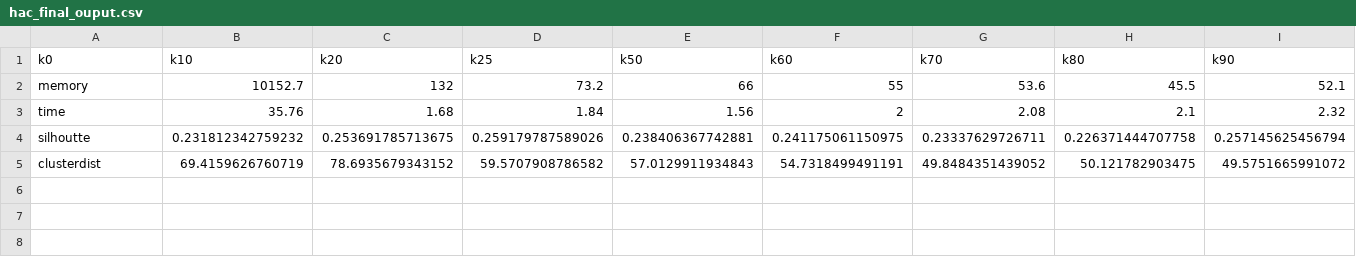
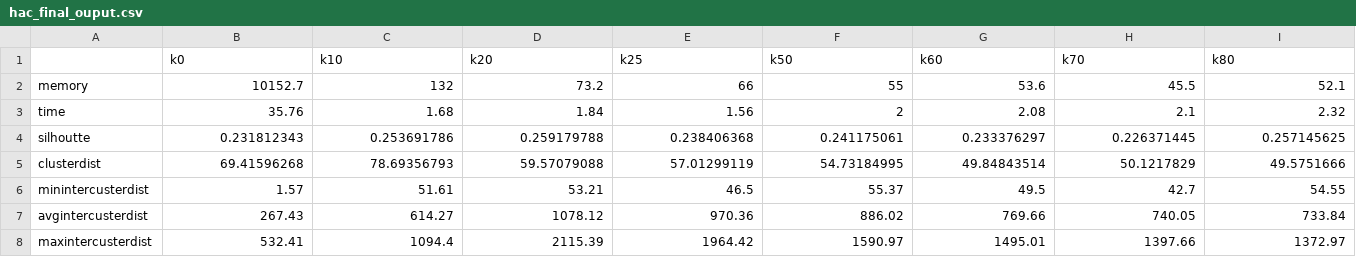
Before and after one commit to chandravyas/ThresholdBlocking, a CSV file: project1_04_01/project1/outputs/hac_final_ouput.csv, drawn as a sheet; only a part is shown; removed rows and columns are numbered as before the commit, all else as after; rows hold the shown columns only; the diff covers the shown part only; the diff names each change by its address in the sheet, - before the commit and + after, or states it on an @@ line.

```diff
--- a/project1_04_01/project1/outputs/hac_final_ouput.csv
+++ b/project1_04_01/project1/outputs/hac_final_ouput.csv
-row 1: k0 | k10 | k20 | k25 | k50 | k60 | k70 | k80 | k90
+row 1:  | k0 | k10 | k20 | k25 | k50 | k60 | k70 | k80
-B4: 0.231812342759232
+B4: 0.231812343
-C4: 0.253691785713675
+C4: 0.253691786
-D4: 0.259179787589026
+D4: 0.259179788
-E4: 0.238406367742881
+E4: 0.238406368
-F4: 0.241175061150975
+F4: 0.241175061
-G4: 0.23337629726711
+G4: 0.233376297
-H4: 0.226371444707758
+H4: 0.226371445
-I4: 0.257145625456794
+I4: 0.257145625
-B5: 69.4159626760719
+B5: 69.41596268
-C5: 78.6935679343152
+C5: 78.69356793
-D5: 59.5707908786582
+D5: 59.57079088
-E5: 57.0129911934843
+E5: 57.01299119
-F5: 54.7318499491191
+F5: 54.73184995
-G5: 49.8484351439052
+G5: 49.84843514
-H5: 50.121782903475
+H5: 50.1217829
-I5: 49.5751665991072
+I5: 49.5751666
+row 6: minintercusterdist | 1.57 | 51.61 | 53.21 | 46.5 | 55.37 | 49.5 | 42.7 | 54.55
+row 7: avgintercusterdist | 267.43 | 614.27 | 1078.12 | 970.36 | 886.02 | 769.66 | 740.05 | 733.84
+row 8: maxintercusterdist | 532.41 | 1094.4 | 2115.39 | 1964.42 | 1590.97 | 1495.01 | 1397.66 | 1372.97
```
Also changed, not shown: 10 edited cells elsewhere in this file, project1_04_01/project1/outputs/dbscan_final_ouput.csv, project1_04_01/project1/outputs/kmeans_final_ouput.csv, 50 other files.
